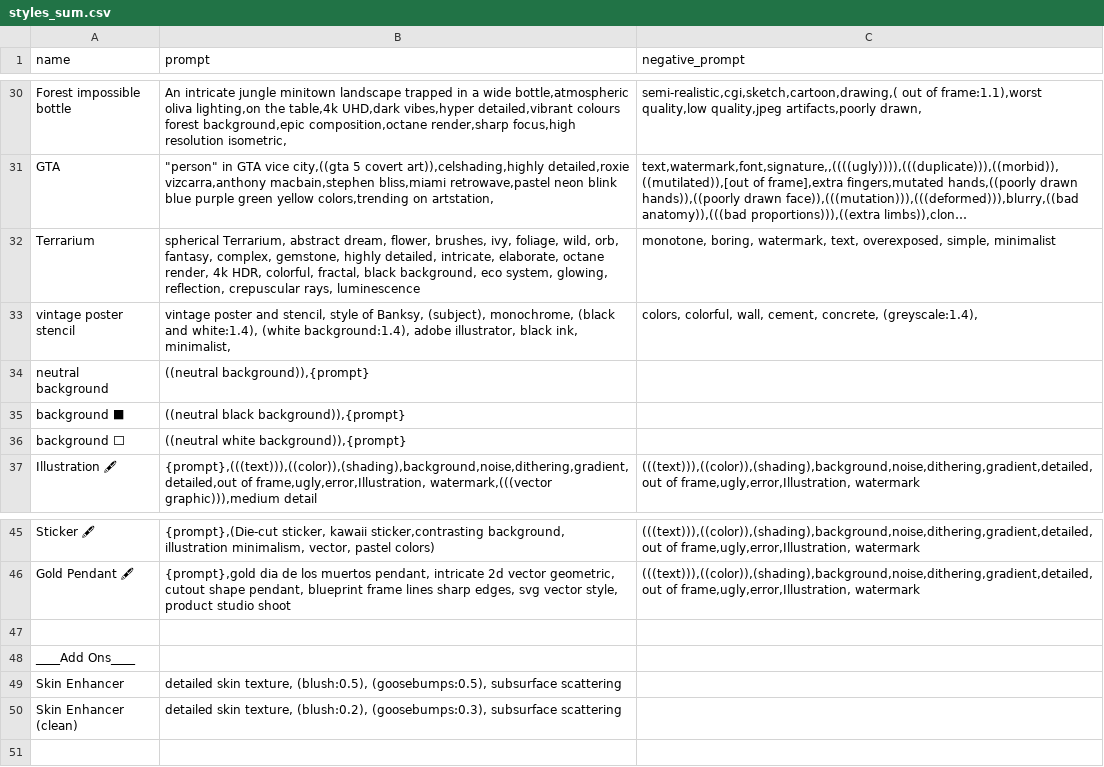
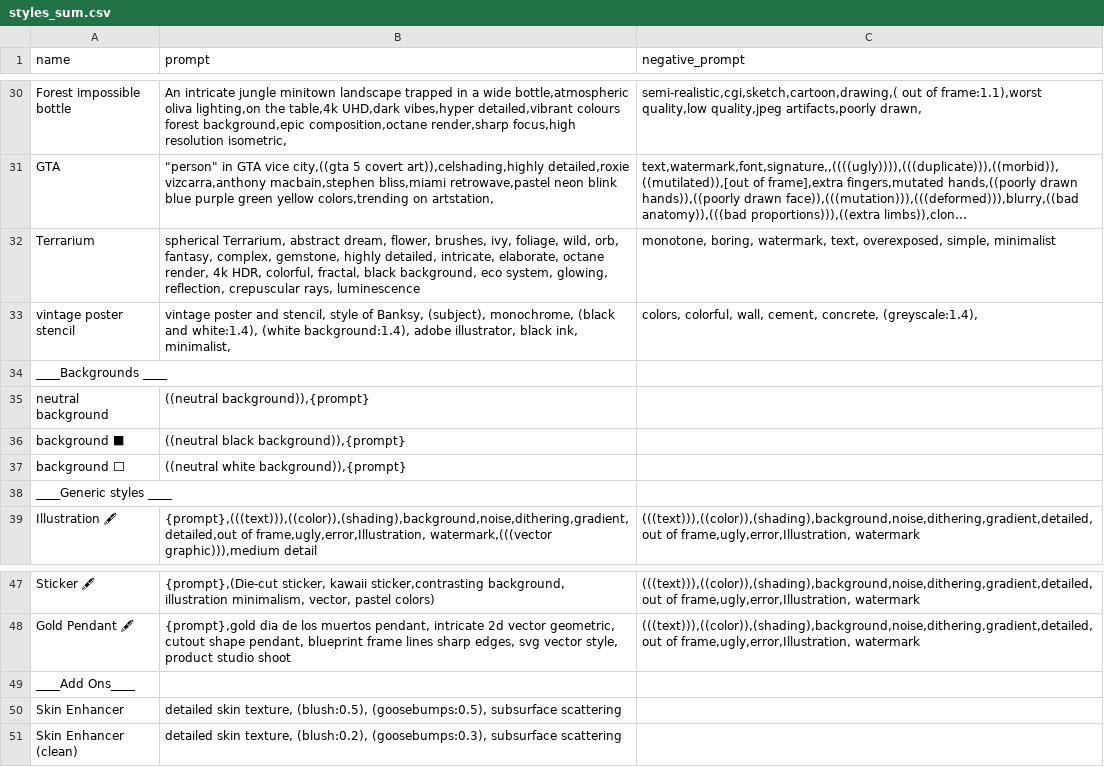
Before and after one commit to K3nt3L/MK-Styles, a CSV file: CSV styles/styles_sum.csv, drawn as a sheet; only a part is shown, gaps mark what is left out; long unchanged cells end in ….

Commit message:
Update styles_sum.csv
Adding categories

```diff
--- a/CSV styles/styles_sum.csv
+++ b/CSV styles/styles_sum.csv
@@ -33,2 +33,3 @@ Terrarium,"spherical Terrarium, abstract dream, flower, brushes, ivy, foliage, w
 vintage poster stencil,"vintage poster and stencil, style of Banksy, (subject), monochrome, (black and white:1.4), (white background:1.4), adobe illustrator, black ink, minimalist, ","colors, colorful, wall, cement, concrete, (greyscale:1.4), "
+____Backgrounds ____,,,,
 neutral background,"((neutral background)),{prompt}",
@@ -36,2 +37,3 @@ background ⬛,"((neutral black background)),{prompt}",
 background ⬜,"((neutral white background)),{prompt}",
+____Generic styles ____,,,,
 Illustration 🖋,"{prompt},(((text))),((color)),(shading),background,noise,dithering,gradient,detailed,out of frame,ugly,error,Illustration, watermark,(((vector graphic))),medium detail","(((text))),((color)),(shading),background,noise,dithering,gradient,detailed,out of frame,ugly,error,Illustration, watermark",
@@ -46,3 +48,2 @@ Sticker 🖋,"{prompt},(Die-cut sticker, kawaii sticker,contrasting background,
 Gold Pendant 🖋,"{prompt},gold dia de los muertos pendant, intricate 2d vector geometric, cutout shape pendant, blueprint frame lines sharp edges, svg vector style, product studio shoot","(((text))),((color)),(shading),background,noise,dithering,gradient,detailed,out of frame,ugly,error,Illustration, watermark",
-
 ____Add Ons____,,,,
```
